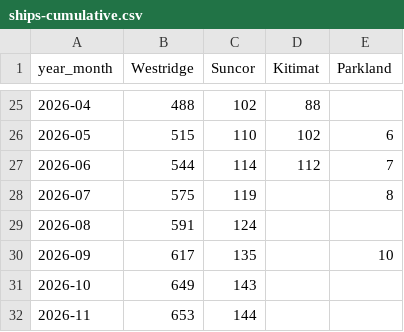
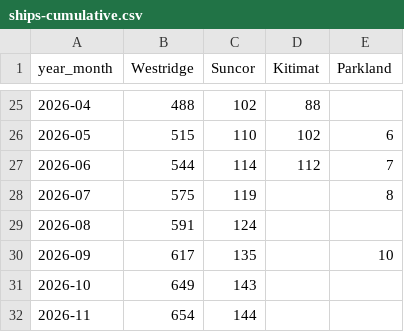
Before and after one commit to vs-postmedia/tanker-tracker, a CSV file: data/output/ships-cumulative.csv, drawn as a sheet; only a part is shown, gaps mark what is left out.

```diff
--- a/data/output/ships-cumulative.csv
+++ b/data/output/ships-cumulative.csv
@@ -31,2 +31,2 @@ year_month,Westridge,Suncor,Kitimat,Parkland
 2026-10,649,143,,
-2026-11,653,144,,
+2026-11,654,144,,
```
Also changed, not shown: data/output/ships-daily.csv, data/output/ships-monthly.csv, 4 other files.
